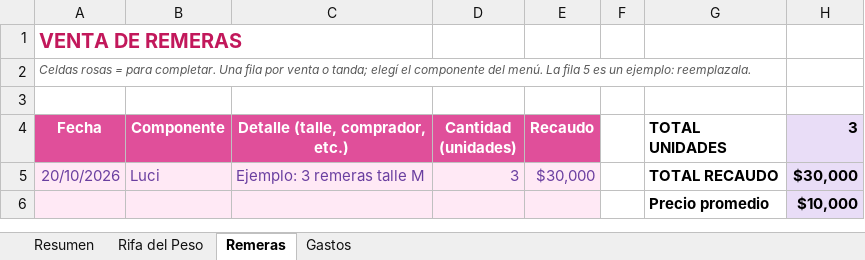
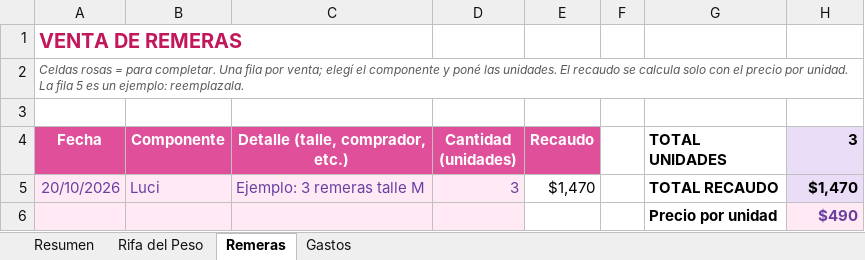
Before and after one commit to tripodidls/finanzas_rdlq, an Excel workbook: Finanzas_Proyecto.xlsx, sheet Remeras, drawn as a sheet; values as stored, in another font and other column widths than the file's, no borders; removed rows and columns are numbered as before the commit, all else as after; the diff names each change by its address in the sheet, - before the commit and + after, or states it on an @@ line.

```diff
--- a/Finanzas_Proyecto.xlsx (sheet Remeras)
+++ b/Finanzas_Proyecto.xlsx (sheet Remeras)
-A2 (Fecha): …fila por venta o tanda; elegí el componente del menú. La fila…
+A2 (Fecha): …fila por venta; elegí el componente y poné las unidades. El recaudo se calcula solo con el precio por unidad. La fila…
-E5 (Recaudo): $30,000
+E5 (Recaudo): $1,470
@@ E5 fill: #FFE9F5 → none, text colour: #6A3FA0 → black @@
-H5 (3): $30,000
+H5 (3): $1,470
-row 6:  |  |  |  |  |  | Precio promedio | $10,000
+row 6:  |  |  |  |  |  | Precio por unidad | $490
```
Also changed, not shown: sheet Resumen, 1 other file.
